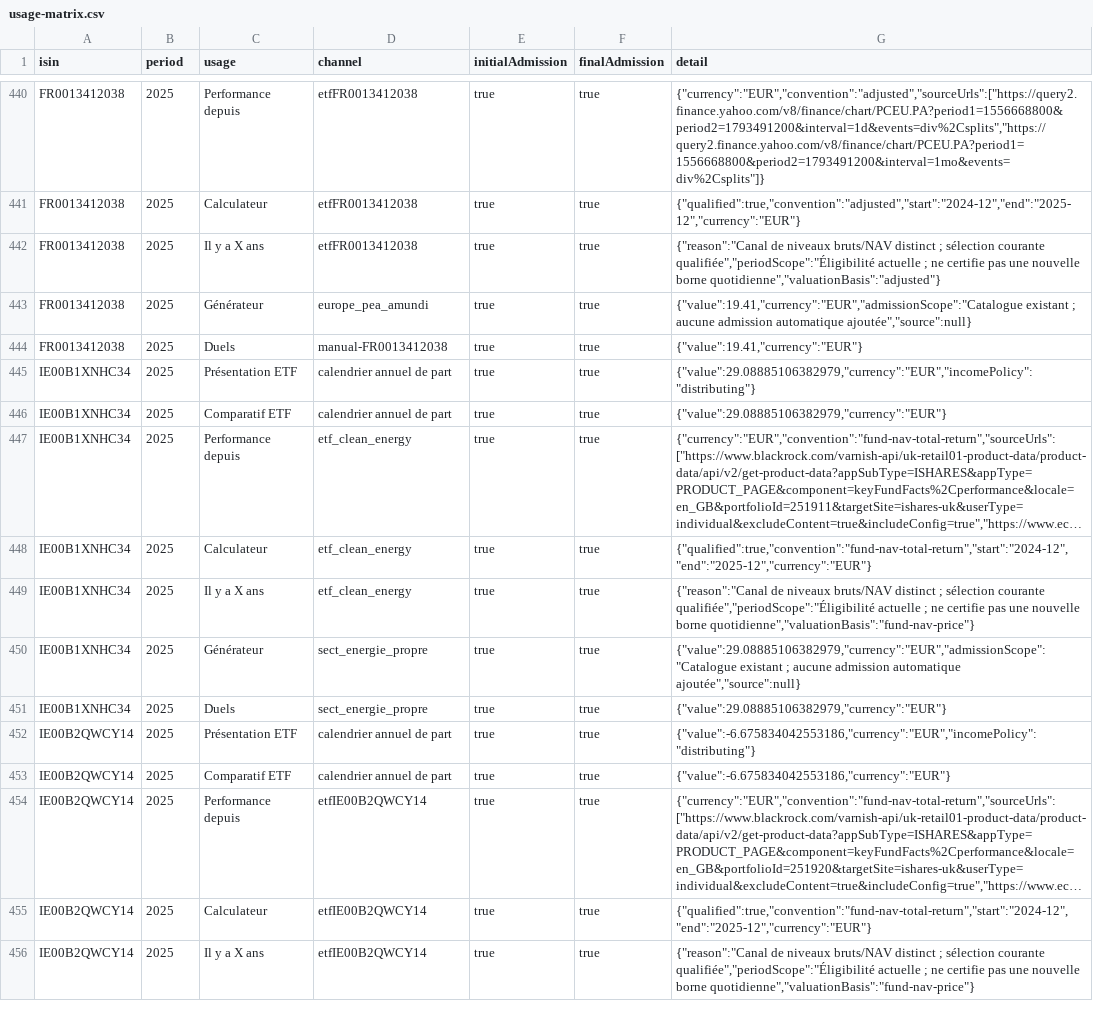
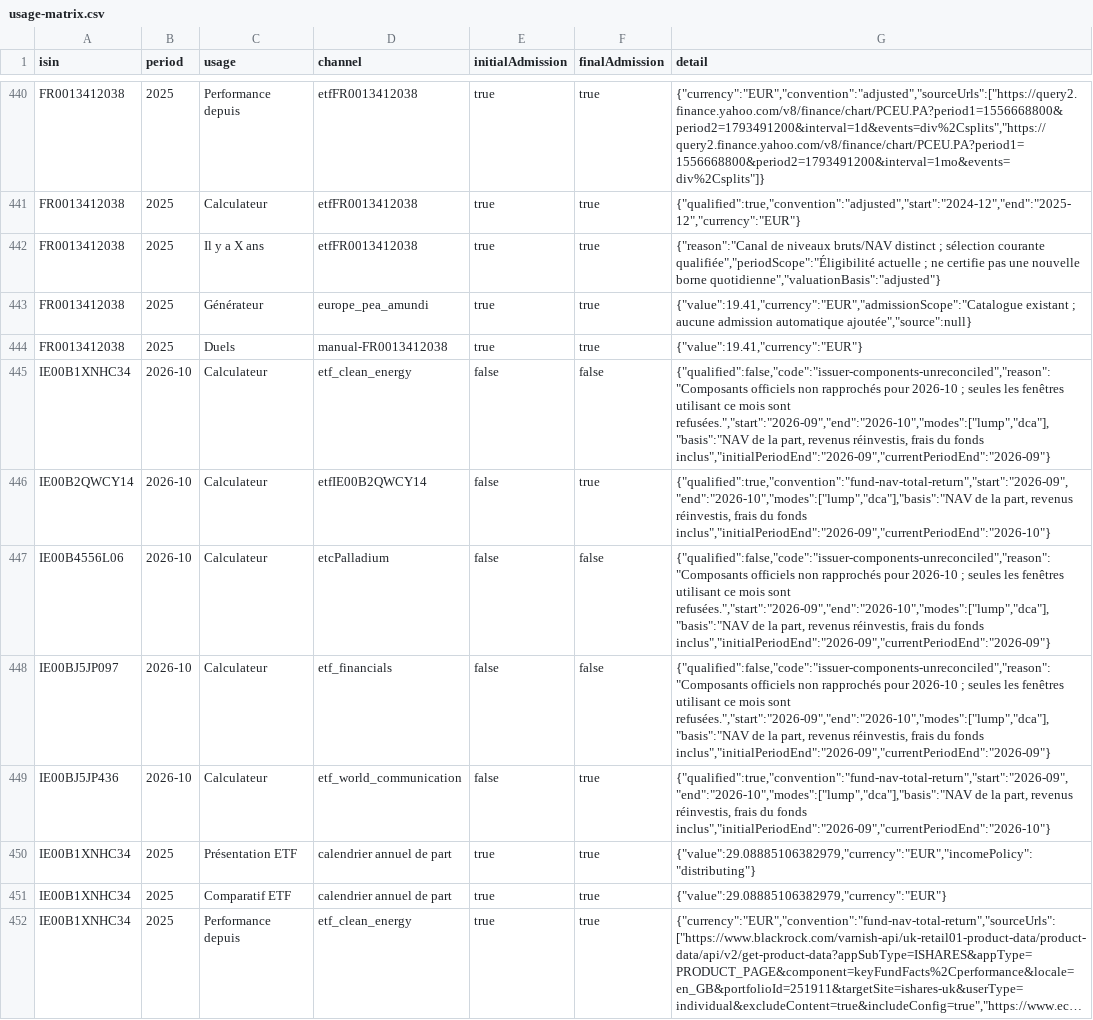
Before and after one commit to madmax91310/shinny-potato, a CSV file: reports/financial-qualification-2026-11-02/usage-matrix.csv, drawn as a sheet; only a part is shown, gaps mark what is left out; the shorter side is filled out with more unchanged rows; long unchanged cells end in …; the diff names each change by its address in the sheet, - before the commit and + after, or states it on an @@ line.

Commit message:
Qualify recovered October NAV windows and preserve financial reserve evidence

```diff
--- a/reports/financial-qualification-2026-11-02/usage-matrix.csv
+++ b/reports/financial-qualification-2026-11-02/usage-matrix.csv
+row 445: IE00B1XNHC34 | 2026-10 | Calculateur | etf_clean_energy | false | false | {"qualified":false,"code":"issuer-components-unreconciled","reason":"Composants officiels non rapprochés pour 2026-10 ; seules les fenêtres utilisant ce mois sont refusées.","start":"2026-09","end":"2026-10","modes":["lump","dca"],"basis":"NAV de la part, revenus réinvestis, frais du fonds inclus","initialPeriodEnd":"2026-09","currentPeriodEnd":"2026-09"}
+row 446: IE00B2QWCY14 | 2026-10 | Calculateur | etfIE00B2QWCY14 | false | true | {"qualified":true,"convention":"fund-nav-total-return","start":"2026-09","end":"2026-10","modes":["lump","dca"],"basis":"NAV de la part, revenus réinvestis, frais du fonds inclus","initialPeriodEnd":"2026-09","currentPeriodEnd":"2026-10"}
+row 447: IE00B4556L06 | 2026-10 | Calculateur | etcPalladium | false | false | {"qualified":false,"code":"issuer-components-unreconciled","reason":"Composants officiels non rapprochés pour 2026-10 ; seules les fenêtres utilisant ce mois sont refusées.","start":"2026-09","end":"2026-10","modes":["lump","dca"],"basis":"NAV de la part, revenus réinvestis, frais du fonds inclus","initialPeriodEnd":"2026-09","currentPeriodEnd":"2026-09"}
+row 448: IE00BJ5JP097 | 2026-10 | Calculateur | etf_financials | false | false | {"qualified":false,"code":"issuer-components-unreconciled","reason":"Composants officiels non rapprochés pour 2026-10 ; seules les fenêtres utilisant ce mois sont refusées.","start":"2026-09","end":"2026-10","modes":["lump","dca"],"basis":"NAV de la part, revenus réinvestis, frais du fonds inclus","initialPeriodEnd":"2026-09","currentPeriodEnd":"2026-09"}
+row 449: IE00BJ5JP436 | 2026-10 | Calculateur | etf_world_communication | false | true | {"qualified":true,"convention":"fund-nav-total-return","start":"2026-09","end":"2026-10","modes":["lump","dca"],"basis":"NAV de la part, revenus réinvestis, frais du fonds inclus","initialPeriodEnd":"2026-09","currentPeriodEnd":"2026-10"}
```
Also changed, not shown: 48 other files.
